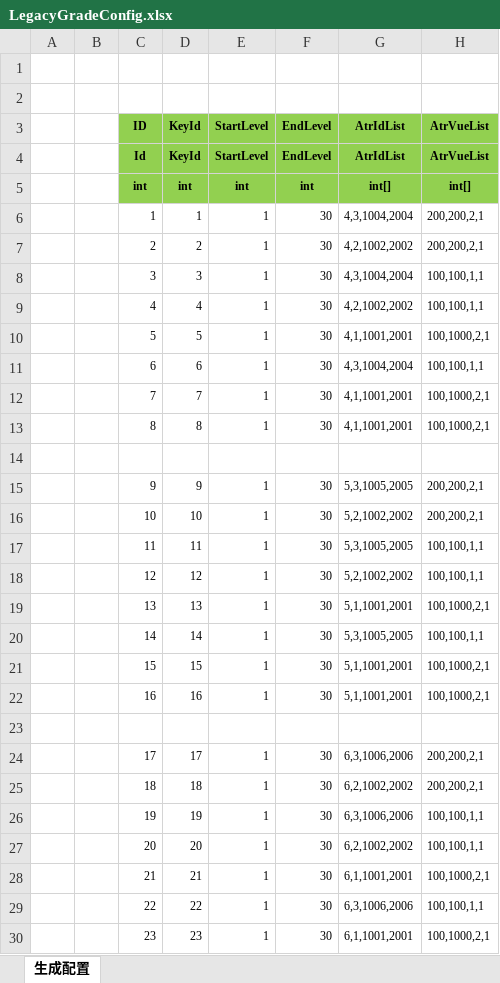
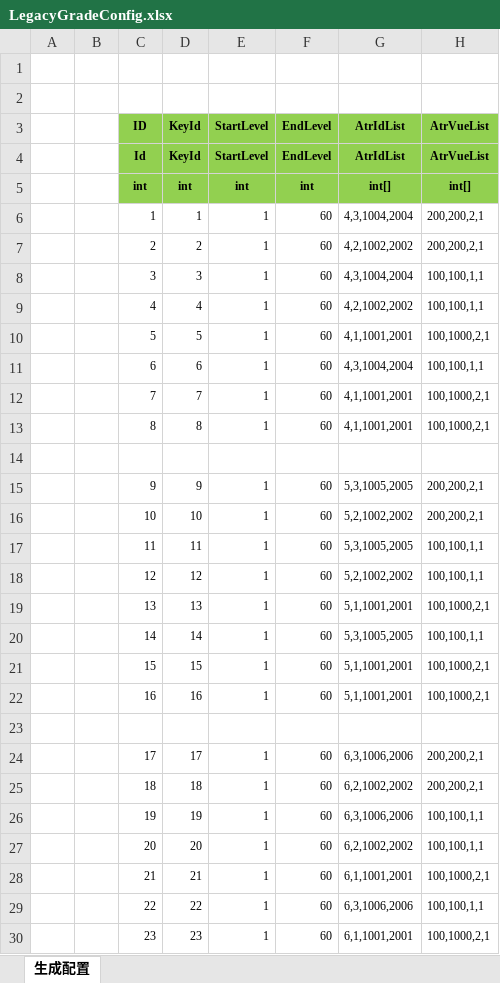
Before and after one commit to wokanjianyang/legend2, an Excel workbook: Excel/LegacyGradeConfig.xlsx, sheet 生成配置, drawn as a sheet; only a part is shown; values as stored, in another font and other column widths than the file's, no borders; the diff covers the shown part only; the diff names each change by its address in the sheet, - before the commit and + after, or states it on an @@ line.

```diff
--- a/Excel/LegacyGradeConfig.xlsx (sheet 生成配置)
+++ b/Excel/LegacyGradeConfig.xlsx (sheet 生成配置)
-F6:F13 (EndLevel): 30
+F6:F13 (EndLevel): 60
-F15:F22 (EndLevel): 30
+F15:F22 (EndLevel): 60
-F24:F30 (EndLevel): 30
+F24:F30 (EndLevel): 60
```
Also changed, not shown: 1 edited cell elsewhere in this sheet, Excel/ExclusiveConfig.xlsx, Excel/WeaponConfig.xlsx, 16 other files.
